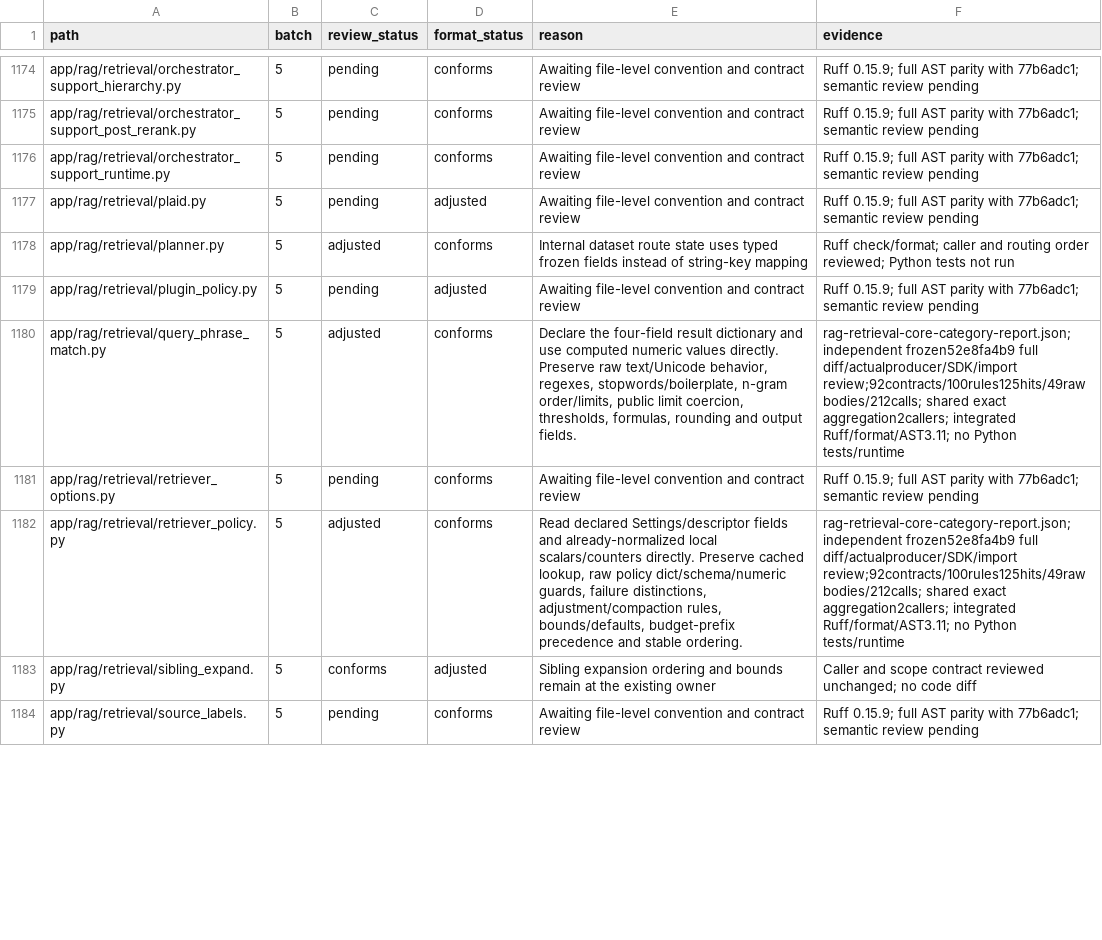
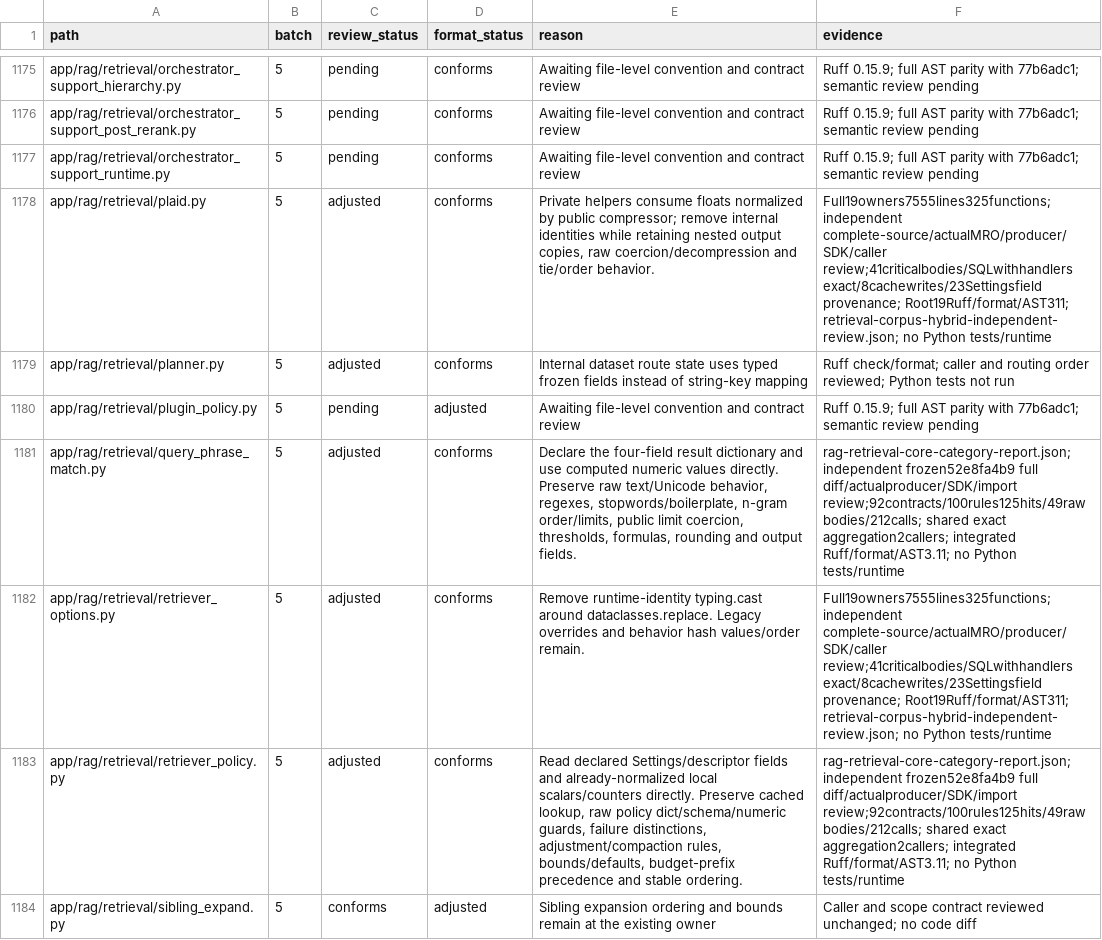
Before and after one commit to skygazer42/MimirQ, a CSV file: docs/maintenance/style-unification/coverage.csv, drawn as a sheet; only a part is shown, gaps mark what is left out; the shorter side is filled out with more unchanged rows; the diff covers the shown part only.

Commit message:
refactor(retrieval): unify corpus and hybrid owned values

```diff
--- a/docs/maintenance/style-unification/coverage.csv
+++ b/docs/maintenance/style-unification/coverage.csv
@@ -1176,3 +1177,3 @@ app/rag/retrieval/orchestrator_support_post_rerank.py,5,pending,conforms,Awaitin
 app/rag/retrieval/orchestrator_support_runtime.py,5,pending,conforms,Awaiting file-level convention and contract review,Ruff 0.15.9; full AST parity with 77b6adc1; semantic review pending
-app/rag/retrieval/plaid.py,5,pending,adjusted,Awaiting file-level convention and contract review,Ruff 0.15.9; full AST parity with 77b6adc1; semantic review pending
+app/rag/retrieval/plaid.py,5,adjusted,conforms,"Private helpers consume floats normalized by public compressor; remove internal identities while retaining nested output copies, raw coercion/decompression and tie/order behavior.",Full19owners7555lines325functions; independent complete-source/actualMRO/producer/SDK/caller review;41criticalbodies/SQLwithhandlers exact/8cachewrites/23Settingsfield provenance; Root19Ruff/format/AST311; retrieval-corpus-hybrid-independent-review.json; no Python tests/runtime
 app/rag/retrieval/planner.py,5,adjusted,conforms,Internal dataset route state uses typed frozen fields instead of string-key mapping,Ruff check/format; caller and routing order reviewed; Python tests not run
@@ -1180,3 +1181,3 @@ app/rag/retrieval/plugin_policy.py,5,pending,adjusted,Awaiting file-level conven
 app/rag/retrieval/query_phrase_match.py,5,adjusted,conforms,"Declare the four-field result dictionary and use computed numeric values directly. Preserve raw text/Unicode behavior, regexes, stopwords/boilerplate, n-gram order/limits, public limit coercion, thresholds, formulas, rounding and output fields.",rag-retrieval-core-category-report.json; independent frozen52e8fa4b9 full diff/actualproducer/SDK/import review;92contracts/100rules125hits/49raw bodies/212calls; shared exact aggregation2callers; integrated Ruff/format/AST3.11; no Python tests/runtime
-app/rag/retrieval/retriever_options.py,5,pending,conforms,Awaiting file-level convention and contract review,Ruff 0.15.9; full AST parity with 77b6adc1; semantic review pending
+app/rag/retrieval/retriever_options.py,5,adjusted,conforms,Remove runtime-identity typing.cast around dataclasses.replace. Legacy overrides and behavior hash values/order remain.,Full19owners7555lines325functions; independent complete-source/actualMRO/producer/SDK/caller review;41criticalbodies/SQLwithhandlers exact/8cachewrites/23Settingsfield provenance; Root19Ruff/format/AST311; retrieval-corpus-hybrid-independent-review.json; no Python tests/runtime
 app/rag/retrieval/retriever_policy.py,5,adjusted,conforms,"Read declared Settings/descriptor fields and already-normalized local scalars/counters directly. Preserve cached lookup, raw policy dict/schema/numeric guards, failure distinctions, adjustment/compaction rules, bounds/defaults, budget-prefix precedence and stable ordering.",rag-retrieval-core-category-report.json; independent frozen52e8fa4b9 full diff/actualproducer/SDK/import review;92contracts/100rules125hits/49raw bodies/212calls; shared exact aggregation2callers; integrated Ruff/format/AST3.11; no Python tests/runtime
```
Also changed, not shown: 1 added row and 57 edited cells elsewhere in this file, 18 other files.
